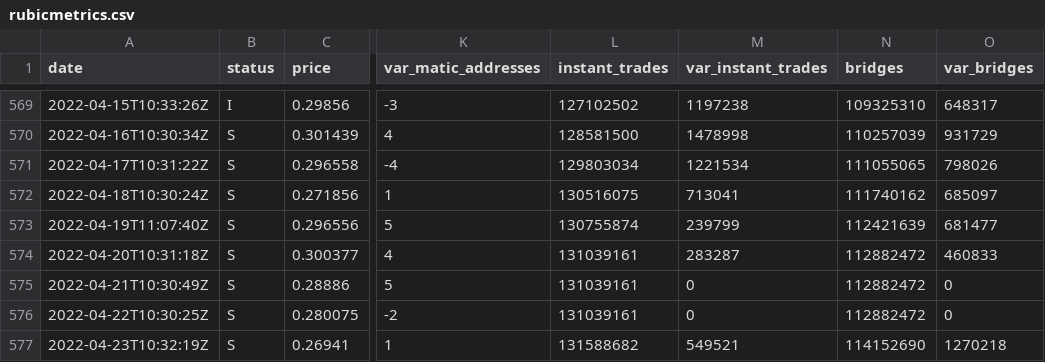
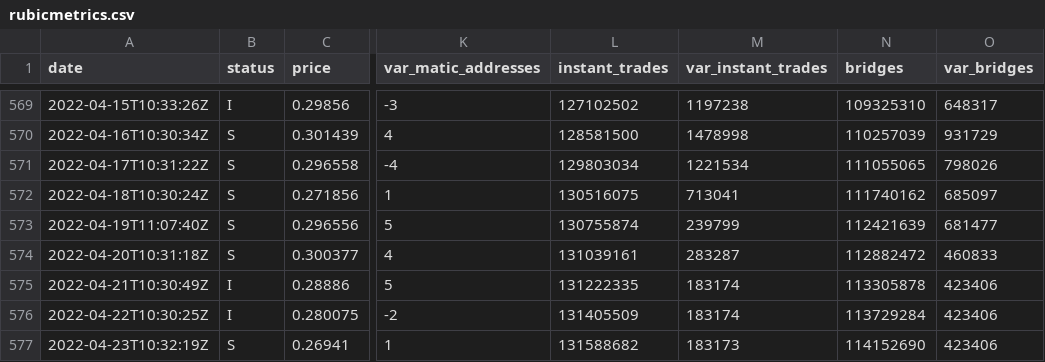
Before and after one commit to Fabien-Morrow/RubicMetrics, a CSV file: rubicmetrics.csv, drawn as a sheet; only a part is shown, gaps mark what is left out; the diff names each change by its address in the sheet, - before the commit and + after, or states it on an @@ line.

Commit message:
Fixed totalvolumes on 21-22 april

```diff
--- a/rubicmetrics.csv
+++ b/rubicmetrics.csv
-B575:B576 (status): S
+B575:B576 (status): I
-L575 (instant_trades): 131039161
+L575 (instant_trades): 131222335
-M575:M576 (var_instant_trades): 0
+M575:M576 (var_instant_trades): 183174
-N575 (bridges): 112882472
+N575 (bridges): 113305878
-O575:O576 (var_bridges): 0
+O575:O576 (var_bridges): 423406
-L576 (instant_trades): 131039161
+L576 (instant_trades): 131405509
-N576 (bridges): 112882472
+N576 (bridges): 113729284
-M577 (var_instant_trades): 549521
+M577 (var_instant_trades): 183173
-O577 (var_bridges): 1270218
+O577 (var_bridges): 423406
```
